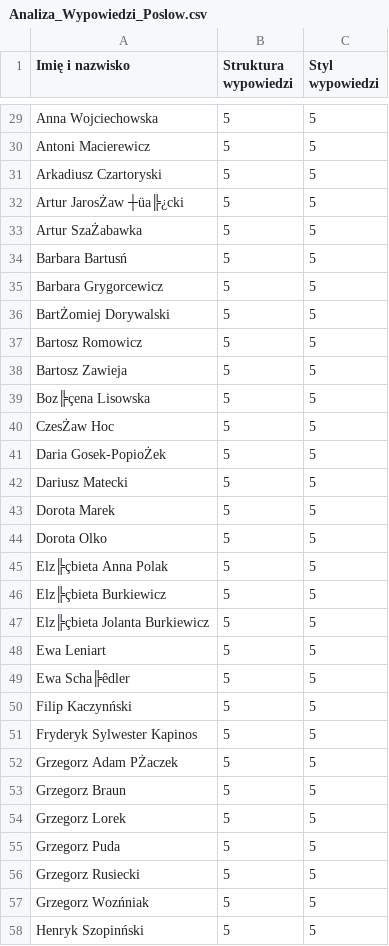
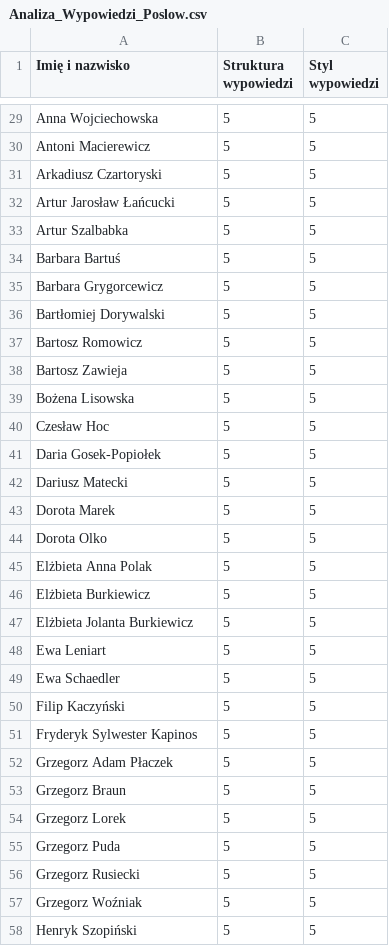
Before and after one commit to marianwitkowski/sejm-wypowiedzi-poslow, a CSV file: Analiza_Wypowiedzi_Poslow.csv, drawn as a sheet; only a part is shown, gaps mark what is left out; the diff covers the shown part only.

Commit message:
Add files via upload

```diff
--- a/Analiza_Wypowiedzi_Poslow.csv
+++ b/Analiza_Wypowiedzi_Poslow.csv
@@ -31,12 +31,12 @@ Antoni Macierewicz,5,5
 Arkadiusz Czartoryski,5,5
-Artur JarosŻaw ┼üa╠¿cki,5,5
-Artur SzaŻabawka,5,5
-Barbara Bartusń,5,5
+Artur Jarosław Łańcucki,5,5
+Artur Szalbabka,5,5
+Barbara Bartuś,5,5
 Barbara Grygorcewicz,5,5
-BartŻomiej Dorywalski,5,5
+Bartłomiej Dorywalski,5,5
 Bartosz Romowicz,5,5
 Bartosz Zawieja,5,5
-Boz╠çena Lisowska,5,5
-CzesŻaw Hoc,5,5
-Daria Gosek-PopioŻek,5,5
+Bożena Lisowska,5,5
+Czesław Hoc,5,5
+Daria Gosek-Popiołek,5,5
 Dariusz Matecki,5,5
@@ -44,10 +44,10 @@ Dorota Marek,5,5
 Dorota Olko,5,5
-Elz╠çbieta Anna Polak,5,5
-Elz╠çbieta Burkiewicz,5,5
-Elz╠çbieta Jolanta Burkiewicz,5,5
+Elżbieta Anna Polak,5,5
+Elżbieta Burkiewicz,5,5
+Elżbieta Jolanta Burkiewicz,5,5
 Ewa Leniart,5,5
-Ewa Scha╠êdler,5,5
-Filip Kaczynński,5,5
+Ewa Schaedler,5,5
+Filip Kaczyński,5,5
 Fryderyk Sylwester Kapinos,5,5
-Grzegorz Adam PŻaczek,5,5
+Grzegorz Adam Płaczek,5,5
 Grzegorz Braun,5,5
@@ -56,3 +56,3 @@ Grzegorz Puda,5,5
 Grzegorz Rusiecki,5,5
-Grzegorz Wozńniak,5,5
-Henryk Szopinński,5,5
+Grzegorz Woźniak,5,5
+Henryk Szopiński,5,5
```
Also changed, not shown: 77 edited cells elsewhere in this file.
